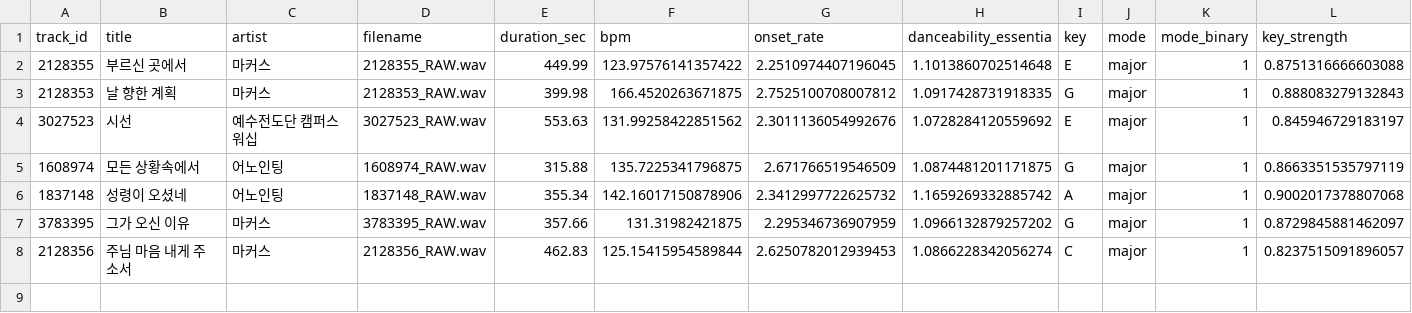
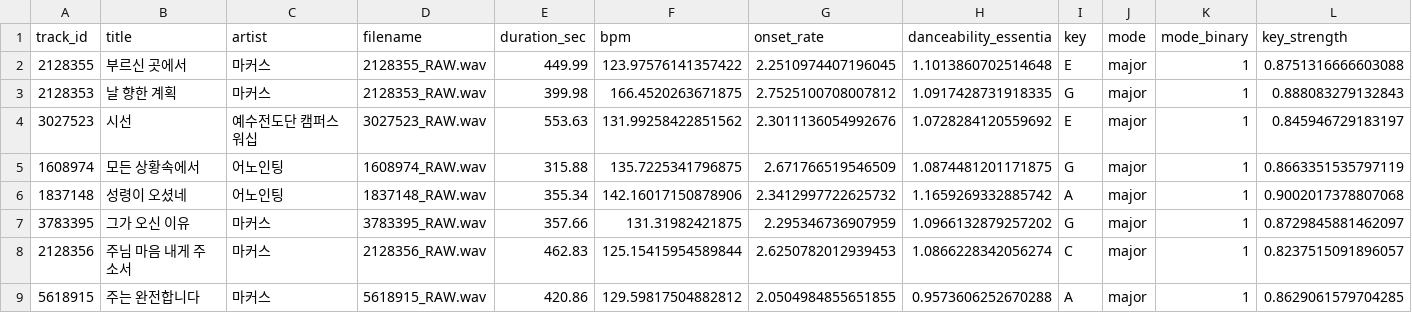
Before and after one commit to daniel5909/ccm_dat_DA, a CSV file: outputs/v3_1335/music_features_final.csv, drawn as a sheet; only a part is shown; rows hold the shown columns only; the diff names each change by its address in the sheet, - before the commit and + after, or states it on an @@ line.

Commit message:
Add verified v3 audio features (8 tracks)

```diff
--- a/outputs/v3_1335/music_features_final.csv
+++ b/outputs/v3_1335/music_features_final.csv
+row 9: 5618915 | 주는 완전합니다 | 마커스 | 5618915_RAW.wav | 420.86 | 129.59817504882812 | 2.0504984855651855 | 0.9573606252670288 | A | major | 1 | 0.8629061579704285
```
Also changed, not shown: outputs/v3_1335/collection_status.csv, 4 other files.
